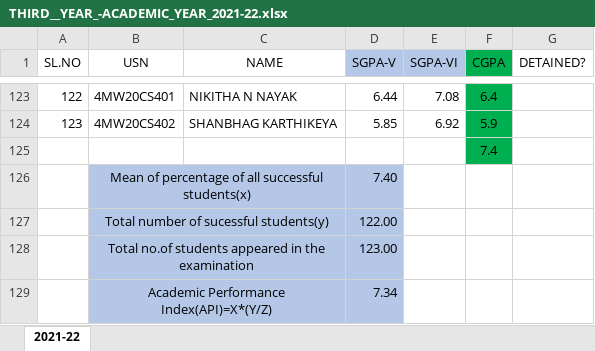
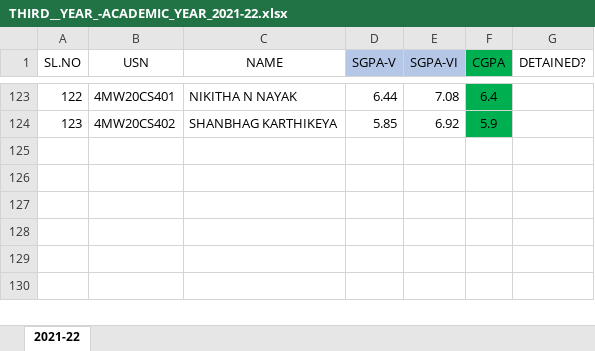
Before and after one commit to VaishnaviRaoB/NBAcademix, an Excel workbook: NBAcademix/media/performance_documents/THIRD__YEAR_-ACADEMIC_YEAR_2021-22.xlsx, sheet 2021-22, drawn as a sheet; only a part is shown, gaps mark what is left out; values as stored, in another font and other column widths than the file's, no borders; the diff names each change by its address in the sheet, - before the commit and + after, or states it on an @@ line.

```diff
--- a/NBAcademix/media/performance_documents/THIRD__YEAR_-ACADEMIC_YEAR_2021-22.xlsx (sheet 2021-22)
+++ b/NBAcademix/media/performance_documents/THIRD__YEAR_-ACADEMIC_YEAR_2021-22.xlsx (sheet 2021-22)
-row 125:  |  |  |  |  | 7.4
-row 126:  | Mean of percentage of all successful students(x) |  | 7.40
-row 127:  | Total number of sucessful students(y) |  | 122.00
-row 128:  | Total no.of students appeared in the examination |  | 123.00
-row 129:  | Academic Performance Index(API)=X*(Y/Z) |  | 7.34
```
Also changed, not shown: NBAcademix/media/performance_documents/SECOND__YEAR_-ACADEMIC_YEAR_2020-21.xlsx, NBAcademix/media/performance_documents/SECOND__YEAR_-ACADEMIC_YEAR_2021-22.xlsx, 5 other files.
